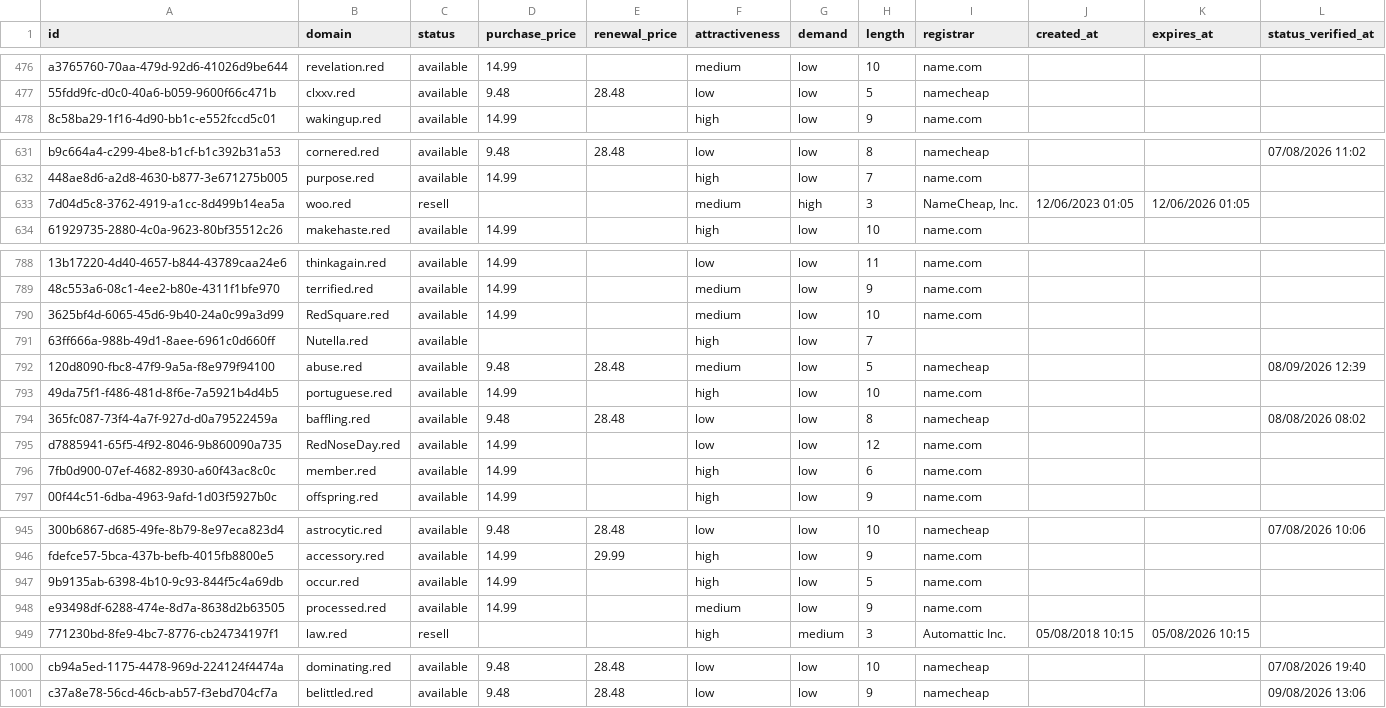
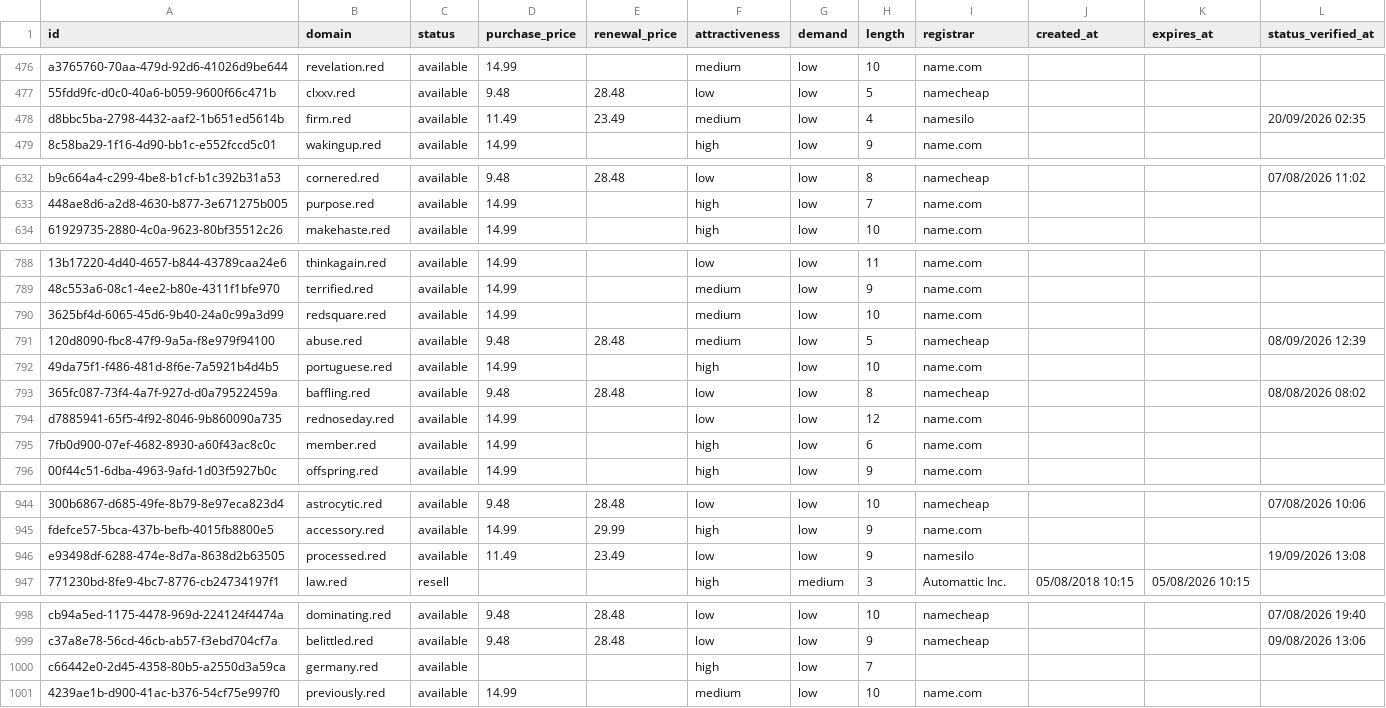
Before and after one commit to UniqueDomains/red-oneword-domains, a CSV file: red.csv, drawn as a sheet; only a part is shown, gaps mark what is left out; removed rows and columns are numbered as before the commit, all else as after; the diff covers the shown part only; the diff names each change by its address in the sheet, - before the commit and + after, or states it on an @@ line.

Commit message:
Domains update

```diff
--- a/red.csv
+++ b/red.csv
+row 478: d8bbc5ba-2798-4432-aaf2-1b651ed5614b | firm.red | available | 11.49 | 23.49 | medium | low | 4 | namesilo |  |  | 20/09/2026 02:35
-row 633: 7d04d5c8-3762-4919-a1cc-8d499b14ea5a | woo.red | resell |  |  | medium | high | 3 | NameCheap, Inc. | 12/06/2023 01:05 | 12/06/2026 01:05
-B790 (domain): RedSquare.red
+B790 (domain): redsquare.red
-row 791: 63ff666a-988b-49d1-8aee-6961c0d660ff | Nutella.red | available |  |  | high | low | 7
-B794 (domain): RedNoseDay.red
+B794 (domain): rednoseday.red
-row 947: 9b9135ab-6398-4b10-9c93-844f5c4a69db | occur.red | available | 14.99 |  | high | low | 5 | name.com
-D946 (purchase_price): 14.99
+D946 (purchase_price): 11.49
-E946 (renewal_price): (empty)
+E946 (renewal_price): 23.49
-F946 (attractiveness): medium
+F946 (attractiveness): low
-I946 (registrar): name.com
+I946 (registrar): namesilo
-L946 (status_verified_at): (empty)
+L946 (status_verified_at): 19/09/2026 13:08
+row 1000: c66442e0-2d45-4358-80b5-a2550d3a59ca | germany.red | available |  |  | high | low | 7
+row 1001: 4239ae1b-d900-41ac-b376-54cf75e997f0 | previously.red | available | 14.99 |  | medium | low | 10 | name.com
```
Also changed, not shown: 91 edited cells elsewhere in this file, 4 other files.
